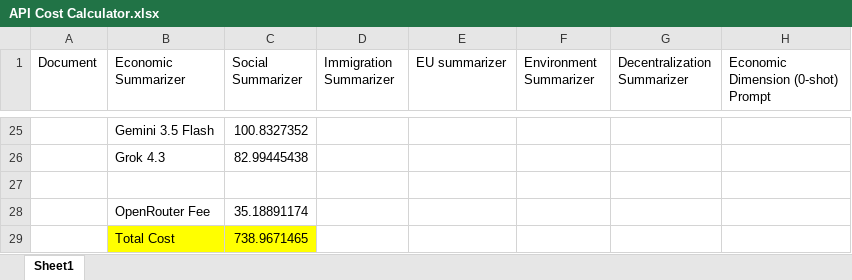
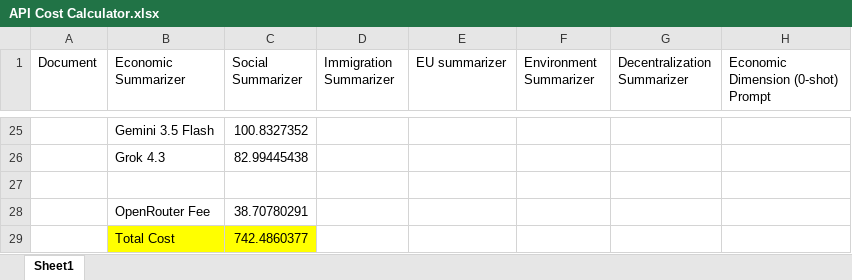
Before and after one commit to ArthurSpirling/GoldSummerWork2026, an Excel workbook: API Cost Calculator.xlsx, sheet Sheet1, drawn as a sheet; only a part is shown, gaps mark what is left out; values as stored, in another font and other column widths than the file's, no borders; the diff names each change by its address in the sheet, - before the commit and + after, or states it on an @@ line.

Commit message:
Add files via upload
Changed OpenRouter credit fee from 5% to 5.5%

```diff
--- a/API Cost Calculator.xlsx (sheet Sheet1)
+++ b/API Cost Calculator.xlsx (sheet Sheet1)
-C28 (Social Summarizer): 35.18891174
+C28 (Social Summarizer): 38.70780291
-C29 (Social Summarizer): 738.9671465
+C29 (Social Summarizer): 742.4860377
```
